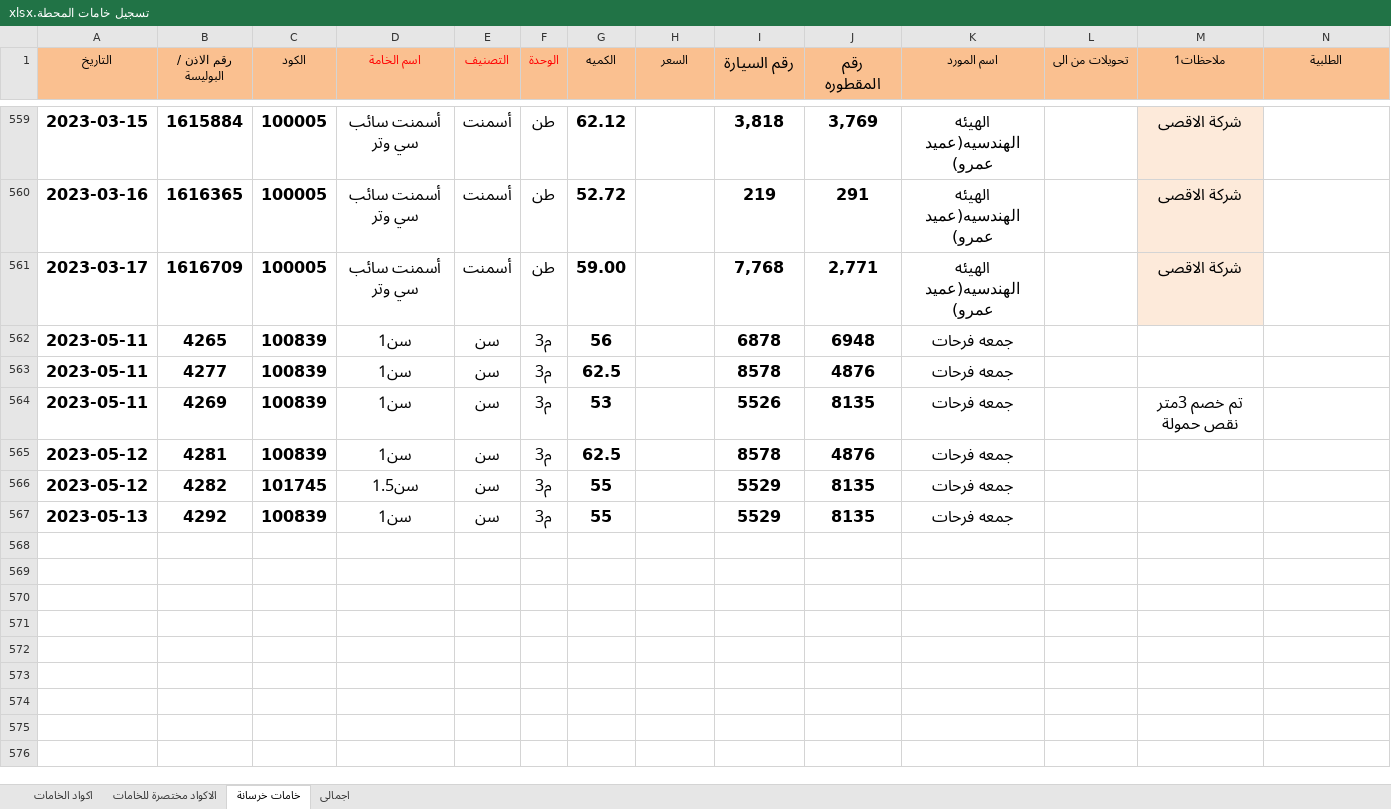
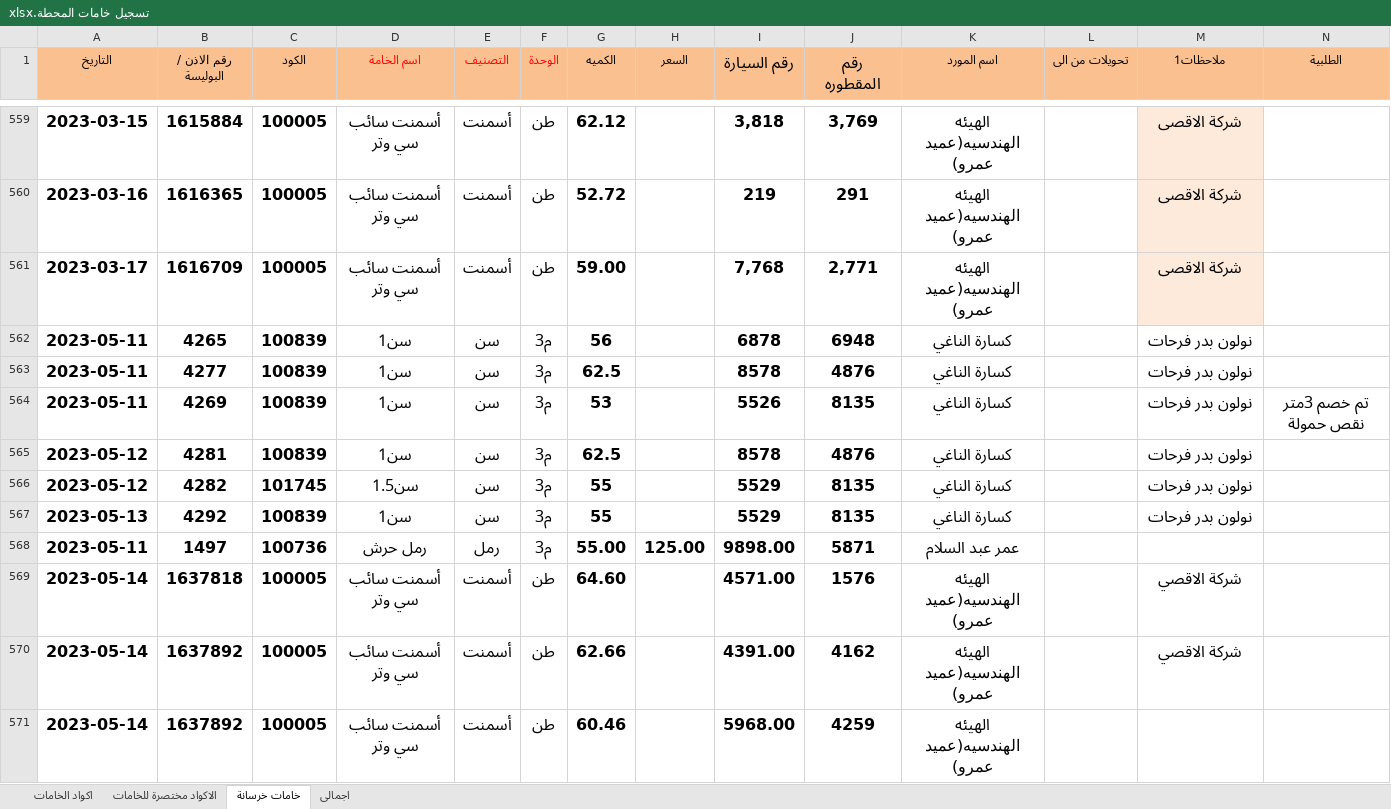
Before and after one commit to ahmedselsheikh/Imports-of-ready-mixed-concrete-plant-AbuHomos, an Excel workbook: تسجيل خامات المحطة.xlsx, sheet خامات خرسانة, drawn as a sheet; only a part is shown, gaps mark what is left out; values as stored, in another font and other column widths than the file's, no borders; the diff covers the shown part only; the diff names each change by its address in the sheet, - before the commit and + after, or states it on an @@ line.

Commit message:
update 21-5-2023

```diff
--- a/تسجيل خامات المحطة.xlsx (sheet خامات خرسانة)
+++ b/تسجيل خامات المحطة.xlsx (sheet خامات خرسانة)
-K562:K567 (اسم المورد): جمعه فرحات
+K562:K567 (اسم المورد): كسارة الناغي
-M562:M563 (ملاحظات1): (empty)
+M562:M563 (ملاحظات1): نولون بدر فرحات
-M564 (ملاحظات1): تم خصم 3متر نقص حمولة
+M564 (ملاحظات1): نولون بدر فرحات
-N564 (الطلبية): (empty)
+N564 (الطلبية): تم خصم 3متر نقص حمولة
-M565:M567 (ملاحظات1): (empty)
+M565:M567 (ملاحظات1): نولون بدر فرحات
+row 568: 2023-05-11 | 1497 | 100736 | رمل حرش | رمل | م3 | 55.00 | 125.00 | 9898.00 | 5871 | عمر عبد السلام
+row 569: 2023-05-14 | 1637818 | 100005 | أسمنت سائب سي وتر | أسمنت | طن | 64.60 |  | 4571.00 | 1576 | الهيئه الهندسيه(عميد عمرو) |  | شركة الاقصي
+row 570: 2023-05-14 | 1637892 | 100005 | أسمنت سائب سي وتر | أسمنت | طن | 62.66 |  | 4391.00 | 4162 | الهيئه الهندسيه(عميد عمرو) |  | شركة الاقصي
+row 571: 2023-05-14 | 1637892 | 100005 | أسمنت سائب سي وتر | أسمنت | طن | 60.46 |  | 5968.00 | 4259 | الهيئه الهندسيه(عميد عمرو)
```
Also changed, not shown: 19 added rows elsewhere in this sheet.
